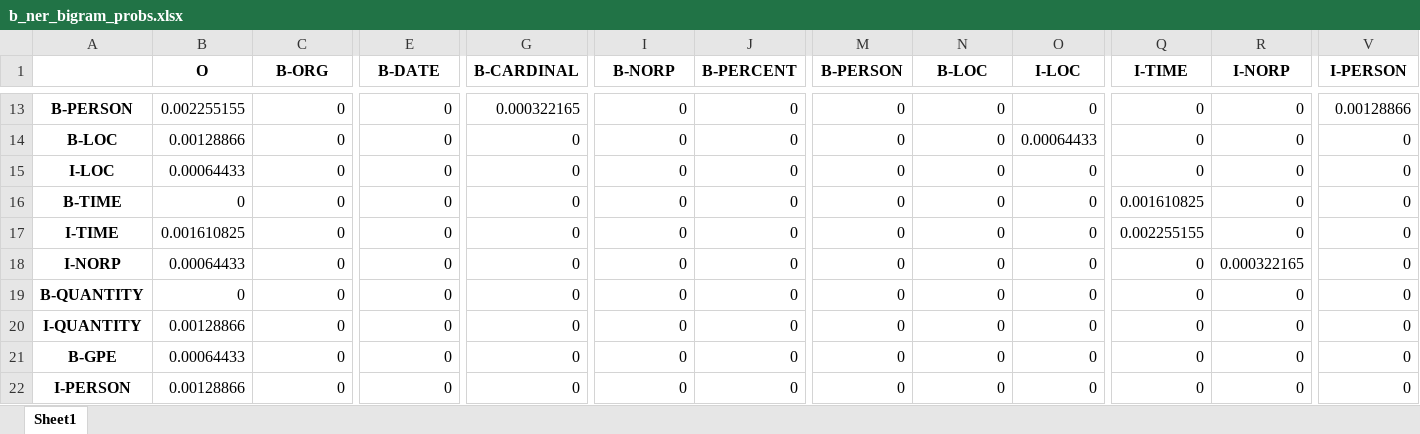
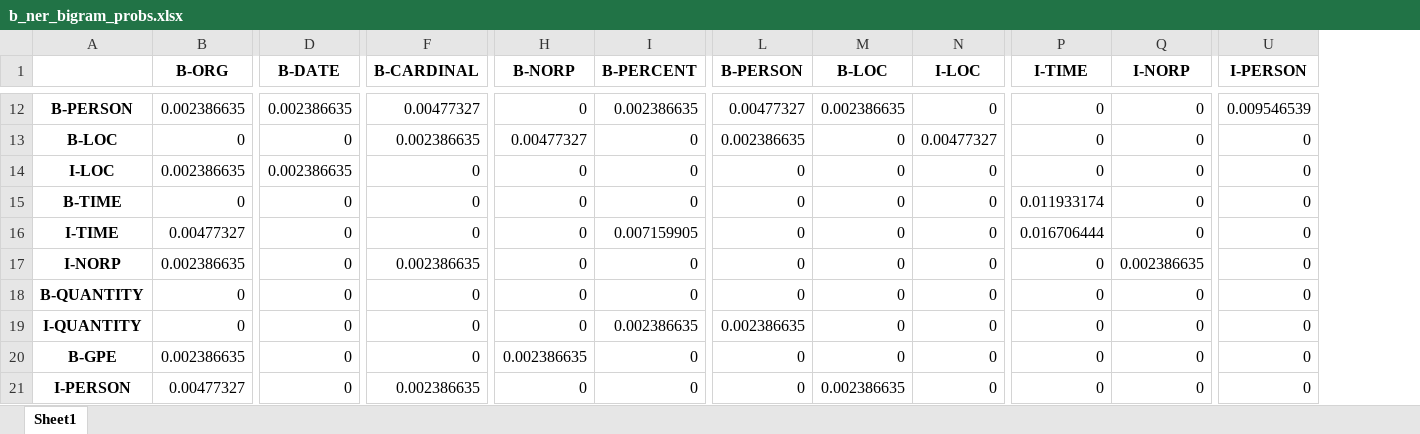
Before and after one commit to KhelladiSidali/NLP-1, an Excel workbook: excel/b_ner_bigram_probs.xlsx, sheet Sheet1, drawn as a sheet; only a part is shown, gaps mark what is left out; values as stored, in another font and other column widths than the file's, no borders; removed rows and columns are numbered as before the commit, all else as after; the diff covers the shown part only; the diff names each change by its address in the sheet, - before the commit and + after, or states it on an @@ line.

```diff
--- a/excel/b_ner_bigram_probs.xlsx (sheet Sheet1)
+++ b/excel/b_ner_bigram_probs.xlsx (sheet Sheet1)
-column B (O), rows 13-22: 0.002255155 | 0.00128866 | 0.00064433 | 0 | 0.001610825 | 0.00064433 | 0 | 0.00128866 | 0.00064433 | 0.00128866
-B12 (B-ORG): 0
+B12 (B-ORG): 0.002386635
-D12 (B-DATE): 0
+D12 (B-DATE): 0.002386635
-F12 (B-CARDINAL): 0.000322165
+F12 (B-CARDINAL): 0.00477327
-I12 (B-PERCENT): 0
+I12 (B-PERCENT): 0.002386635
-L12 (B-PERSON): 0
+L12 (B-PERSON): 0.00477327
-M12 (B-LOC): 0
+M12 (B-LOC): 0.002386635
-U12 (I-PERSON): 0.00128866
+U12 (I-PERSON): 0.009546539
-F13 (B-CARDINAL): 0
+F13 (B-CARDINAL): 0.002386635
-H13 (B-NORP): 0
+H13 (B-NORP): 0.00477327
-L13 (B-PERSON): 0
+L13 (B-PERSON): 0.002386635
-N13 (I-LOC): 0.00064433
+N13 (I-LOC): 0.00477327
-B14 (B-ORG): 0
+B14 (B-ORG): 0.002386635
-D14 (B-DATE): 0
+D14 (B-DATE): 0.002386635
-P15 (I-TIME): 0.001610825
+P15 (I-TIME): 0.011933174
-B16 (B-ORG): 0
+B16 (B-ORG): 0.00477327
-I16 (B-PERCENT): 0
+I16 (B-PERCENT): 0.007159905
-P16 (I-TIME): 0.002255155
+P16 (I-TIME): 0.016706444
-B17 (B-ORG): 0
+B17 (B-ORG): 0.002386635
-F17 (B-CARDINAL): 0
+F17 (B-CARDINAL): 0.002386635
-Q17 (I-NORP): 0.000322165
+Q17 (I-NORP): 0.002386635
-I19 (B-PERCENT): 0
+I19 (B-PERCENT): 0.002386635
-L19 (B-PERSON): 0
+L19 (B-PERSON): 0.002386635
-B20 (B-ORG): 0
+B20 (B-ORG): 0.002386635
-H20 (B-NORP): 0
+H20 (B-NORP): 0.002386635
-B21 (B-ORG): 0
+B21 (B-ORG): 0.00477327
-F21 (B-CARDINAL): 0
+F21 (B-CARDINAL): 0.002386635
-M21 (B-LOC): 0
+M21 (B-LOC): 0.002386635
```
Also changed, not shown: 1 removed row and 63 edited cells elsewhere in this sheet, excel/b_ner_unigram_probs.xlsx, excel/bigram_probs.xlsx, 6 other files.
